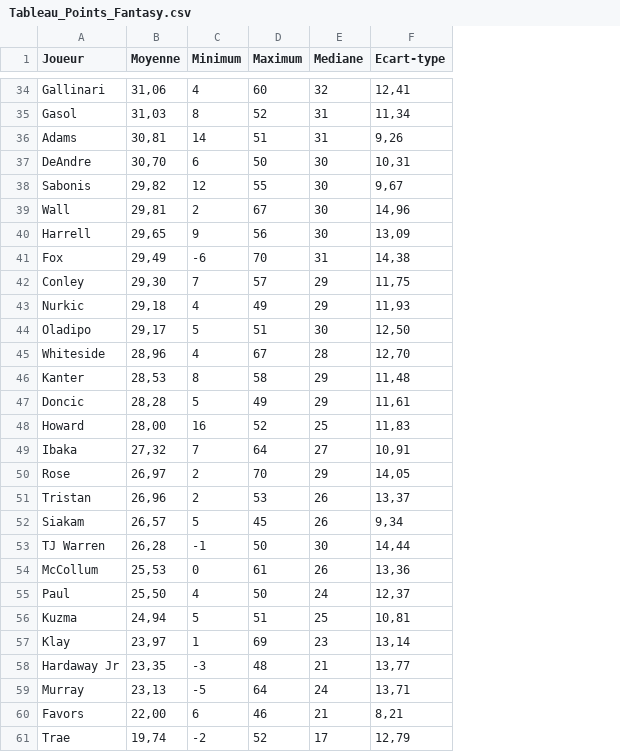
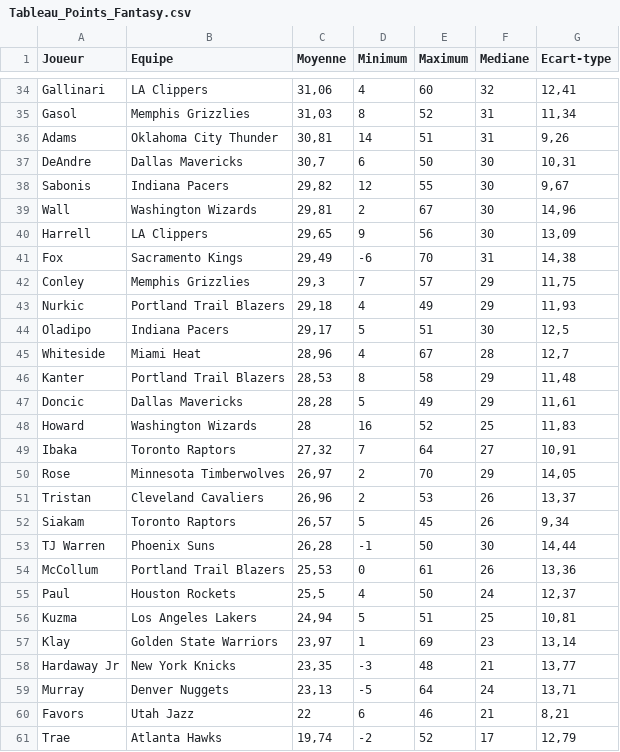
Before and after one commit to ArnaudFrering/Projet_Visualisation, a CSV file: Tableau_Points_Fantasy.csv, drawn as a sheet; only a part is shown, gaps mark what is left out; addresses are those after the commit; the diff covers the shown part only; the diff names each change by its address in the sheet, - before the commit and + after, or states it on an @@ line.

```diff
--- a/Tableau_Points_Fantasy.csv
+++ b/Tableau_Points_Fantasy.csv
+column B (Equipe), rows 34-61: LA Clippers | Memphis Grizzlies | Oklahoma City Thunder | Dallas Mavericks | Indiana Pacers | Washington Wizards | LA Clippers | Sacramento Kings | Memphis Grizzlies | Portland Trail Blazers | Indiana Pacers | Miami Heat | Portland Trail Blazers | Dallas Mavericks | Washington Wizards | Toronto Raptors | Minnesota Timberwolves | Cleveland Cavaliers | Toronto Raptors | Phoenix Suns | Portland Trail Blazers | Houston Rockets | Los Angeles Lakers | Golden State Warriors | New York Knicks | Denver Nuggets | Utah Jazz | Atlanta Hawks
-C37 (Moyenne): 30,70
+C37 (Moyenne): 30,7
-C42 (Moyenne): 29,30
+C42 (Moyenne): 29,3
-G44 (Ecart-type): 12,50
+G44 (Ecart-type): 12,5
-G45 (Ecart-type): 12,70
+G45 (Ecart-type): 12,7
-C48 (Moyenne): 28,00
+C48 (Moyenne): 28
-C55 (Moyenne): 25,50
+C55 (Moyenne): 25,5
-C60 (Moyenne): 22,00
+C60 (Moyenne): 22
```
Also changed, not shown: 9 edited cells elsewhere in this file.
